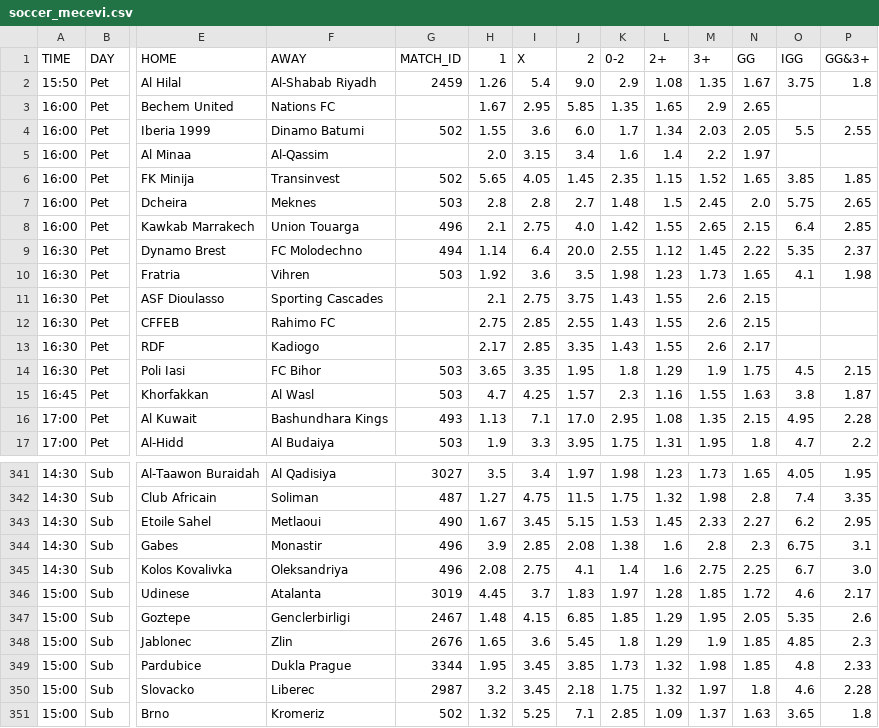
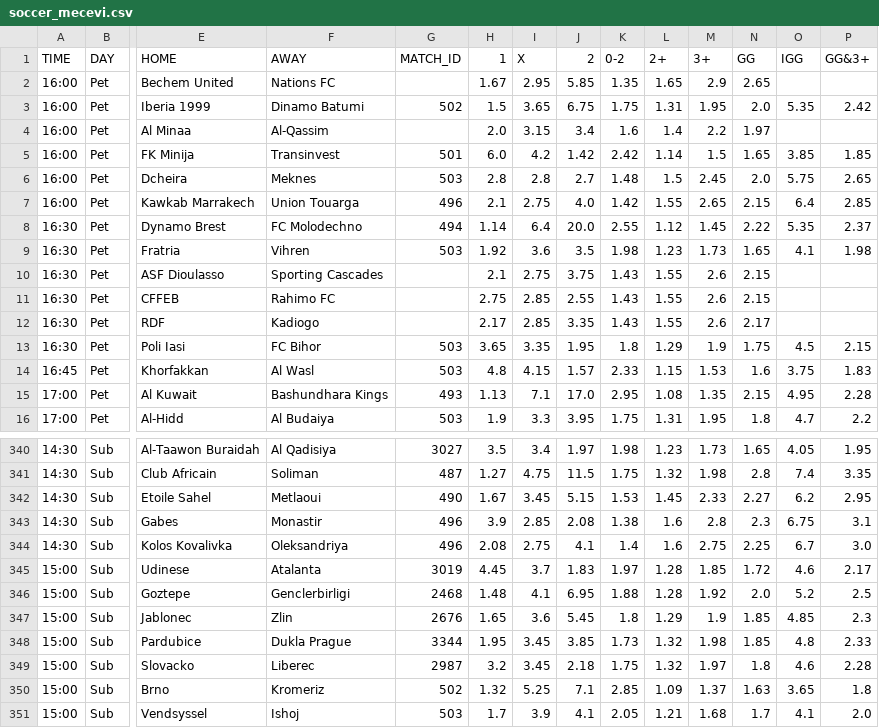
Before and after one commit to kapcina69/Arbitrage2, a CSV file: soccer/soccer_mecevi.csv, drawn as a sheet; only a part is shown, gaps mark what is left out; removed rows and columns are numbered as before the commit, all else as after; rows hold the shown columns only; the diff covers the shown part only; the diff names each change by its address in the sheet, - before the commit and + after, or states it on an @@ line.

```diff
--- a/soccer/soccer_mecevi.csv
+++ b/soccer/soccer_mecevi.csv
-row 2: 15:50 | Pet | Al Hilal | Al-Shabab Riyadh | 2459 | 1.26 | 5.4 | 9.0 | 2.9 | 1.08 | 1.35 | 1.67 | 3.75 | 1.8
-H3 (1): 1.55
+H3 (1): 1.5
-I3 (X): 3.6
+I3 (X): 3.65
-J3 (2): 6.0
+J3 (2): 6.75
-K3 (0-2): 1.7
+K3 (0-2): 1.75
-L3 (2+): 1.34
+L3 (2+): 1.31
-M3 (3+): 2.03
+M3 (3+): 1.95
-N3 (GG): 2.05
+N3 (GG): 2.0
-O3 (IGG): 5.5
+O3 (IGG): 5.35
-P3 (GG&3+): 2.55
+P3 (GG&3+): 2.42
-G5 (MATCH_ID): 502
+G5 (MATCH_ID): 501
-H5 (1): 5.65
+H5 (1): 6.0
-I5 (X): 4.05
+I5 (X): 4.2
-J5 (2): 1.45
+J5 (2): 1.42
-K5 (0-2): 2.35
+K5 (0-2): 2.42
-L5 (2+): 1.15
+L5 (2+): 1.14
-M5 (3+): 1.52
+M5 (3+): 1.5
-H14 (1): 4.7
+H14 (1): 4.8
-I14 (X): 4.25
+I14 (X): 4.15
-K14 (0-2): 2.3
+K14 (0-2): 2.33
-L14 (2+): 1.16
+L14 (2+): 1.15
-M14 (3+): 1.55
+M14 (3+): 1.53
-N14 (GG): 1.63
+N14 (GG): 1.6
-O14 (IGG): 3.8
+O14 (IGG): 3.75
-P14 (GG&3+): 1.87
+P14 (GG&3+): 1.83
-G346 (MATCH_ID): 2467
+G346 (MATCH_ID): 2468
-I346 (X): 4.15
+I346 (X): 4.1
-J346 (2): 6.85
+J346 (2): 6.95
-K346 (0-2): 1.85
+K346 (0-2): 1.88
-L346 (2+): 1.29
+L346 (2+): 1.28
-M346 (3+): 1.95
+M346 (3+): 1.92
-N346 (GG): 2.05
+N346 (GG): 2.0
-O346 (IGG): 5.35
+O346 (IGG): 5.2
-P346 (GG&3+): 2.6
+P346 (GG&3+): 2.5
+row 351: 15:00 | Sub | Vendsyssel | Ishoj | 503 | 1.7 | 3.9 | 4.1 | 2.05 | 1.21 | 1.68 | 1.7 | 4.1 | 2.0
```
Also changed, not shown: 73 edited cells elsewhere in this file, 24 other files.
